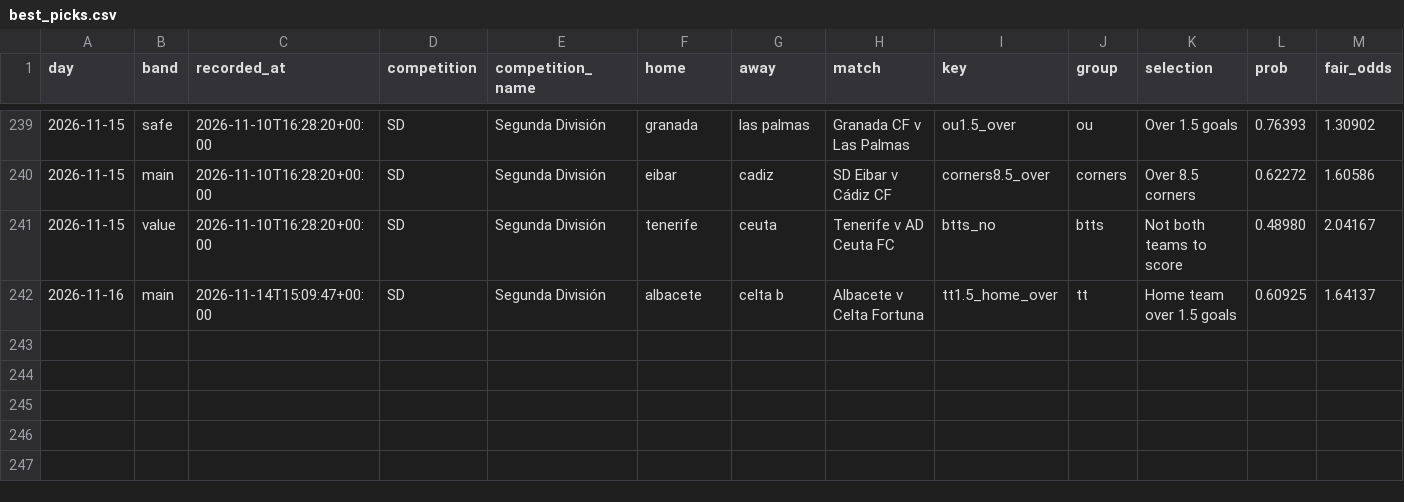
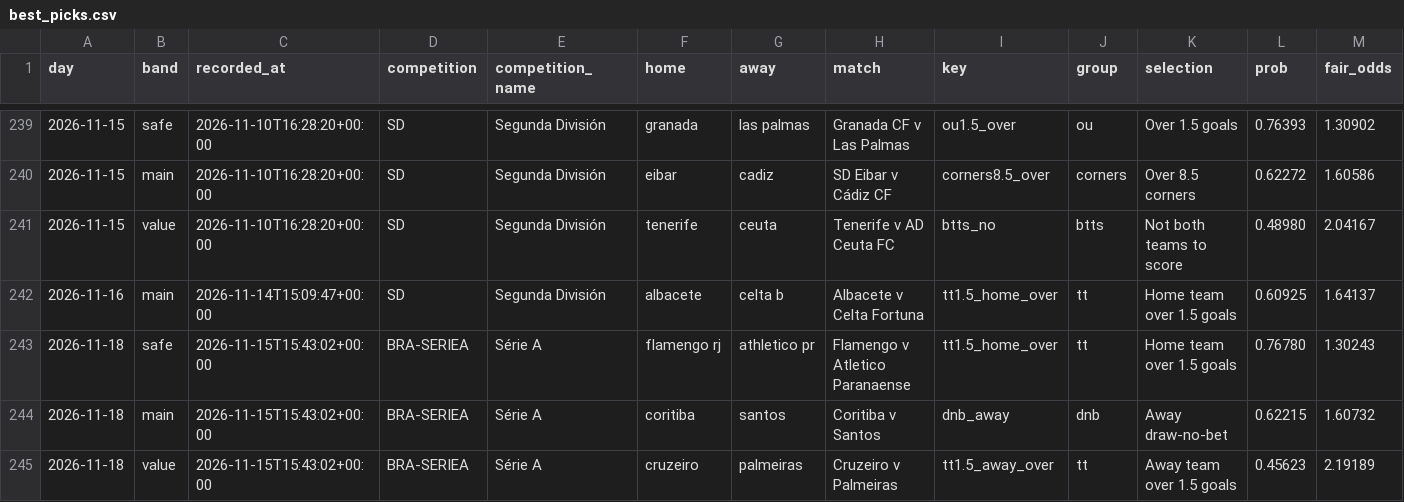
Before and after one commit to footballbettingh/football-hub, a CSV file: data/best_picks.csv, drawn as a sheet; only a part is shown, gaps mark what is left out; rows hold the shown columns only; the diff names each change by its address in the sheet, - before the commit and + after, or states it on an @@ line.

```diff
--- a/data/best_picks.csv
+++ b/data/best_picks.csv
+row 243: 2026-11-18 | safe | 2026-11-15T15:43:02+00:00 | BRA-SERIEA | Série A | flamengo rj | athletico pr | Flamengo v Atletico Paranaense | tt1.5_home_over | tt | Home team over 1.5 goals | 0.76780 | 1.30243
+row 244: 2026-11-18 | main | 2026-11-15T15:43:02+00:00 | BRA-SERIEA | Série A | coritiba | santos | Coritiba v Santos | dnb_away | dnb | Away draw-no-bet | 0.62215 | 1.60732
+row 245: 2026-11-18 | value | 2026-11-15T15:43:02+00:00 | BRA-SERIEA | Série A | cruzeiro | palmeiras | Cruzeiro v Palmeiras | tt1.5_away_over | tt | Away team over 1.5 goals | 0.45623 | 2.19189
```
Also changed, not shown: 1 other file.
